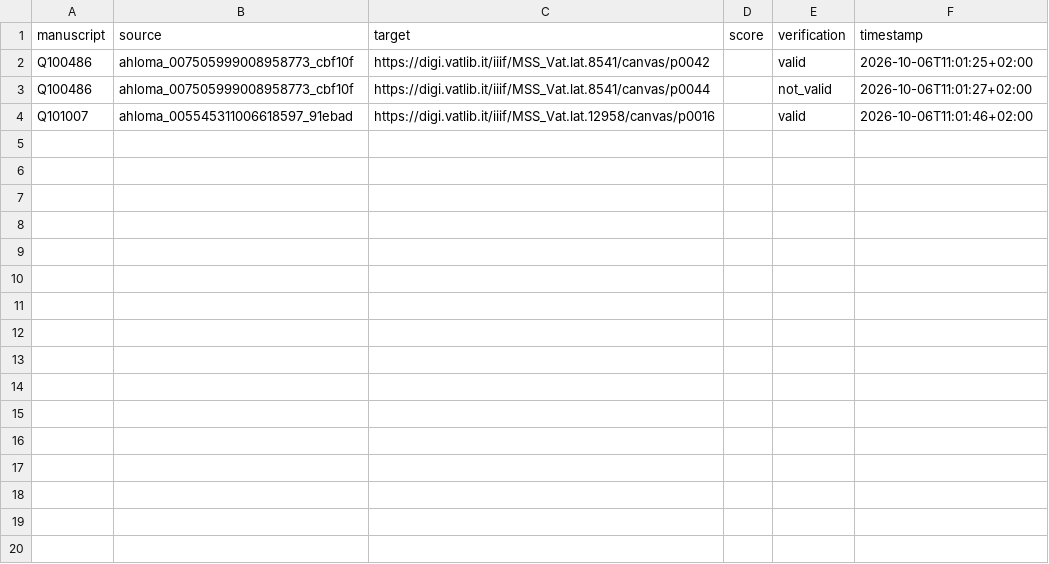
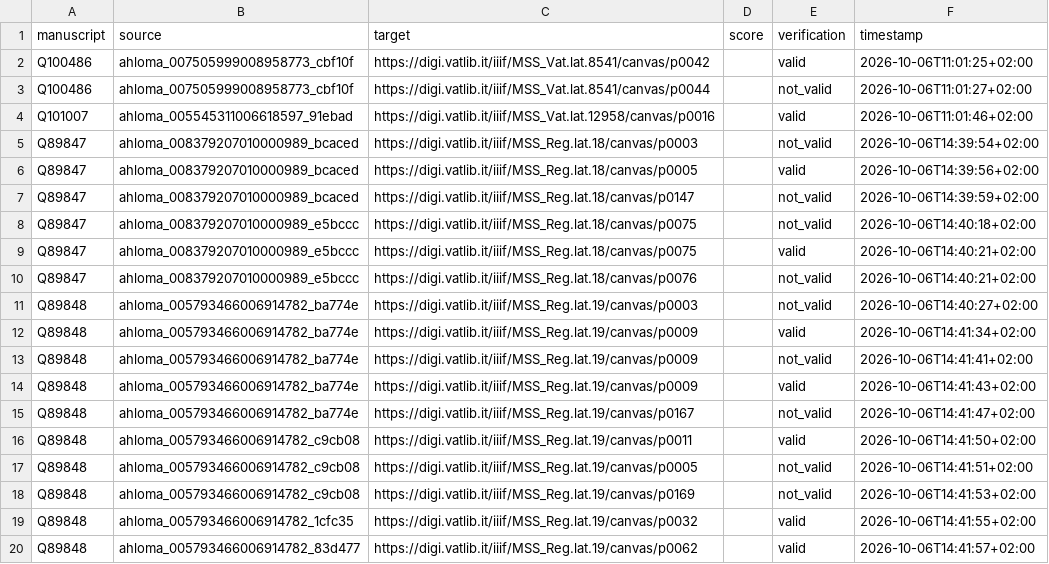
Before and after one commit to odil-ai/odil-data-aug-check-app, a TSV file: verifications.tsv, drawn as a sheet; the diff names each change by its address in the sheet, - before the commit and + after, or states it on an @@ line.

```diff
--- a/verifications.tsv
+++ b/verifications.tsv
+row 5: Q89847 | ahloma_008379207010000989_bcaced | https://digi.vatlib.it/iiif/MSS_Reg.lat.18/canvas/p0003 |  | not_valid | 2026-10-06T14:39:54+02:00
+row 6: Q89847 | ahloma_008379207010000989_bcaced | https://digi.vatlib.it/iiif/MSS_Reg.lat.18/canvas/p0005 |  | valid | 2026-10-06T14:39:56+02:00
+row 7: Q89847 | ahloma_008379207010000989_bcaced | https://digi.vatlib.it/iiif/MSS_Reg.lat.18/canvas/p0147 |  | not_valid | 2026-10-06T14:39:59+02:00
+row 8: Q89847 | ahloma_008379207010000989_e5bccc | https://digi.vatlib.it/iiif/MSS_Reg.lat.18/canvas/p0075 |  | not_valid | 2026-10-06T14:40:18+02:00
+row 9: Q89847 | ahloma_008379207010000989_e5bccc | https://digi.vatlib.it/iiif/MSS_Reg.lat.18/canvas/p0075 |  | valid | 2026-10-06T14:40:21+02:00
+row 10: Q89847 | ahloma_008379207010000989_e5bccc | https://digi.vatlib.it/iiif/MSS_Reg.lat.18/canvas/p0076 |  | not_valid | 2026-10-06T14:40:21+02:00
+row 11: Q89848 | ahloma_005793466006914782_ba774e | https://digi.vatlib.it/iiif/MSS_Reg.lat.19/canvas/p0003 |  | not_valid | 2026-10-06T14:40:27+02:00
+row 12: Q89848 | ahloma_005793466006914782_ba774e | https://digi.vatlib.it/iiif/MSS_Reg.lat.19/canvas/p0009 |  | valid | 2026-10-06T14:41:34+02:00
+row 13: Q89848 | ahloma_005793466006914782_ba774e | https://digi.vatlib.it/iiif/MSS_Reg.lat.19/canvas/p0009 |  | not_valid | 2026-10-06T14:41:41+02:00
+row 14: Q89848 | ahloma_005793466006914782_ba774e | https://digi.vatlib.it/iiif/MSS_Reg.lat.19/canvas/p0009 |  | valid | 2026-10-06T14:41:43+02:00
+row 15: Q89848 | ahloma_005793466006914782_ba774e | https://digi.vatlib.it/iiif/MSS_Reg.lat.19/canvas/p0167 |  | not_valid | 2026-10-06T14:41:47+02:00
+row 16: Q89848 | ahloma_005793466006914782_c9cb08 | https://digi.vatlib.it/iiif/MSS_Reg.lat.19/canvas/p0011 |  | valid | 2026-10-06T14:41:50+02:00
+row 17: Q89848 | ahloma_005793466006914782_c9cb08 | https://digi.vatlib.it/iiif/MSS_Reg.lat.19/canvas/p0005 |  | not_valid | 2026-10-06T14:41:51+02:00
+row 18: Q89848 | ahloma_005793466006914782_c9cb08 | https://digi.vatlib.it/iiif/MSS_Reg.lat.19/canvas/p0169 |  | not_valid | 2026-10-06T14:41:53+02:00
+row 19: Q89848 | ahloma_005793466006914782_1cfc35 | https://digi.vatlib.it/iiif/MSS_Reg.lat.19/canvas/p0032 |  | valid | 2026-10-06T14:41:55+02:00
+row 20: Q89848 | ahloma_005793466006914782_83d477 | https://digi.vatlib.it/iiif/MSS_Reg.lat.19/canvas/p0062 |  | valid | 2026-10-06T14:41:57+02:00
```
Also changed, not shown: 6 other files.
